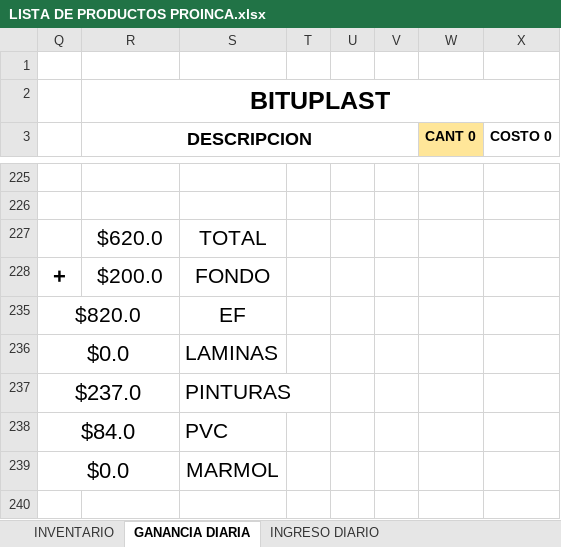
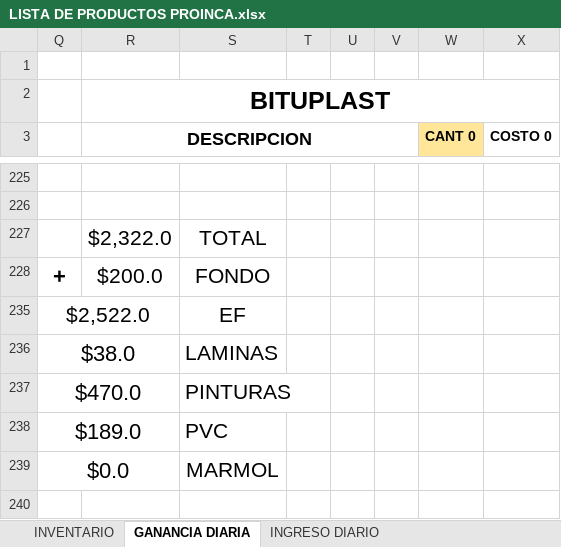
Before and after one commit to JPuente25/Proinca, an Excel workbook: LISTA DE PRODUCTOS PROINCA.xlsx, sheet GANANCIA DIARIA, drawn as a sheet; only a part is shown, gaps mark what is left out; values as stored, in another font and other column widths than the file's, no borders; the diff names each change by its address in the sheet, - before the commit and + after, or states it on an @@ line.

```diff
--- a/LISTA DE PRODUCTOS PROINCA.xlsx (sheet GANANCIA DIARIA)
+++ b/LISTA DE PRODUCTOS PROINCA.xlsx (sheet GANANCIA DIARIA)
-R227 (DESCRIPCION): $620.0
+R227 (DESCRIPCION): $2,322.0
-Q235: $820.0
+Q235: $2,522.0
-Q236: $0.0
+Q236: $38.0
-Q237: $237.0
+Q237: $470.0
-Q238: $84.0
+Q238: $189.0
```
Also changed, not shown: sheet CREDITOS, sheet DETALLE DE CREDITOS, sheet INGRESO DIARIO.
